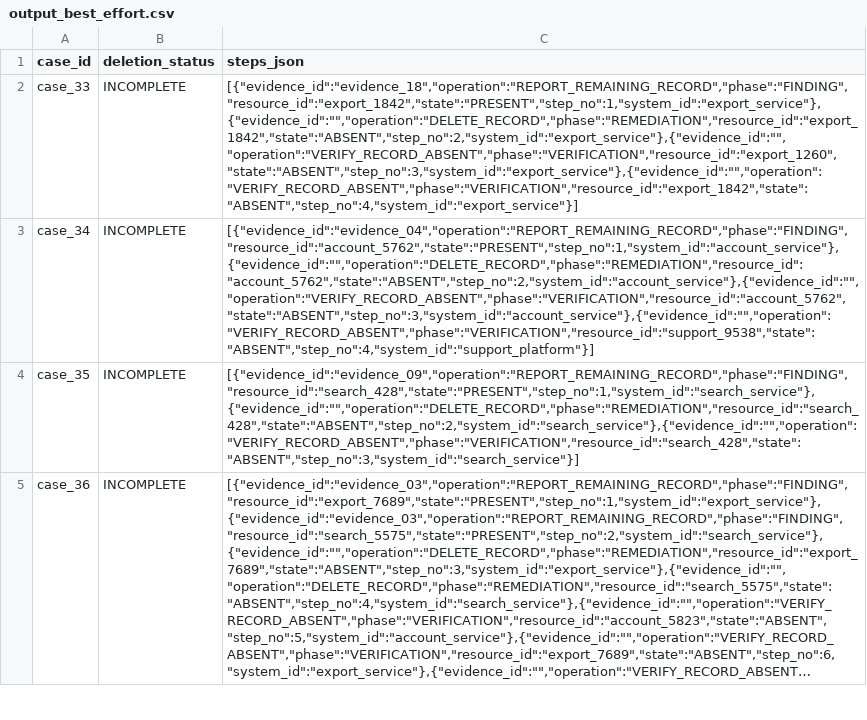
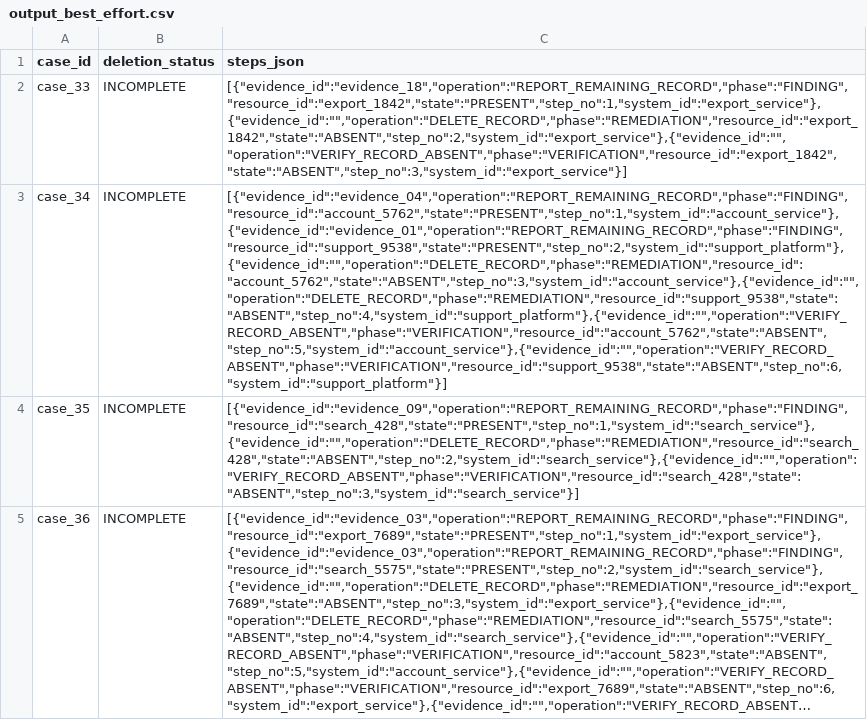
Before and after one commit to ashiduDissanayake/hackerrank-orchestrate-october26, a CSV file: output_best_effort.csv, drawn as a sheet; only a part is shown; long unchanged cells end in …; the diff names each change by its address in the sheet, - before the commit and + after, or states it on an @@ line.

```diff
--- a/output_best_effort.csv
+++ b/output_best_effort.csv
-C2 (steps_json): [{"evidence_id":"evidence_18","operation":"REPORT_REMAINING_RECORD","phase":"FINDING","resource_id":"export_1842","state":"PRESENT","step_no":1,"system_id":"export_service"},{"evidence_id":"","operation":"DELETE_RECORD","phase":"REMEDIATION","resource_id":"export_1842","state":"ABSENT","step_no":2,"system_id":"export_service"},{"evidence_id":"","operation":"VERIFY_RECORD_ABSENT","phase":"VERIFICATION","resource_id":"export_1260","state":"ABSENT","step_no":3,"system_id":"export_service"},{"evidence_id":"","operation":"VERIFY_RECORD_ABSENT","phase":"VERIFICATION","resource_id":"export_1842","state":"ABSENT","step_no":4,"system_id":"export_service"}]
+C2 (steps_json): [{"evidence_id":"evidence_18","operation":"REPORT_REMAINING_RECORD","phase":"FINDING","resource_id":"export_1842","state":"PRESENT","step_no":1,"system_id":"export_service"},{"evidence_id":"","operation":"DELETE_RECORD","phase":"REMEDIATION","resource_id":"export_1842","state":"ABSENT","step_no":2,"system_id":"export_service"},{"evidence_id":"","operation":"VERIFY_RECORD_ABSENT","phase":"VERIFICATION","resource_id":"export_1842","state":"ABSENT","step_no":3,"system_id":"export_service"}]
-C3 (steps_json): [{"evidence_id":"evidence_04","operation":"REPORT_REMAINING_RECORD","phase":"FINDING","resource_id":"account_5762","state":"PRESENT","step_no":1,"system_id":"account_service"},{"evidence_id":"","operation":"DELETE_RECORD","phase":"REMEDIATION","resource_id":"account_5762","state":"ABSENT","step_no":2,"system_id":"account_service"},{"evidence_id":"","operation":"VERIFY_RECORD_ABSENT","phase":"VERIFICATION","resource_id":"account_5762","state":"ABSENT","step_no":3,"system_id":"account_service"},{"evidence_id":"","operation":"VERIFY_RECORD_ABSENT","phase":"VERIFICATION","resource_id":"support_9538","state":"ABSENT","step_no":4,"system_id":"support_platform"}]
+C3 (steps_json): [{"evidence_id":"evidence_04","operation":"REPORT_REMAINING_RECORD","phase":"FINDING","resource_id":"account_5762","state":"PRESENT","step_no":1,"system_id":"account_service"},{"evidence_id":"evidence_01","operation":"REPORT_REMAINING_RECORD","phase":"FINDING","resource_id":"support_9538","state":"PRESENT","step_no":2,"system_id":"support_platform"},{"evidence_id":"","operation":"DELETE_RECORD","phase":"REMEDIATION","resource_id":"account_5762","state":"ABSENT","step_no":3,"system_id":"account_service"},{"evidence_id":"","operation":"DELETE_RECORD","phase":"REMEDIATION","resource_id":"support_9538","state":"ABSENT","step_no":4,"system_id":"support_platform"},{"evidence_id":"","operation":"VERIFY_RECORD_ABSENT","phase":"VERIFICATION","resource_id":"account_5762","state":"ABSENT","step_no":5,"system_id":"account_service"},{"evidence_id":"","operation":"VERIFY_RECORD_ABSENT","phase":"VERIFICATION","resource_id":"support_9538","state":"ABSENT","step_no":6,"system_id":"support_platform"}]
```
Also changed, not shown: 7 other files.
